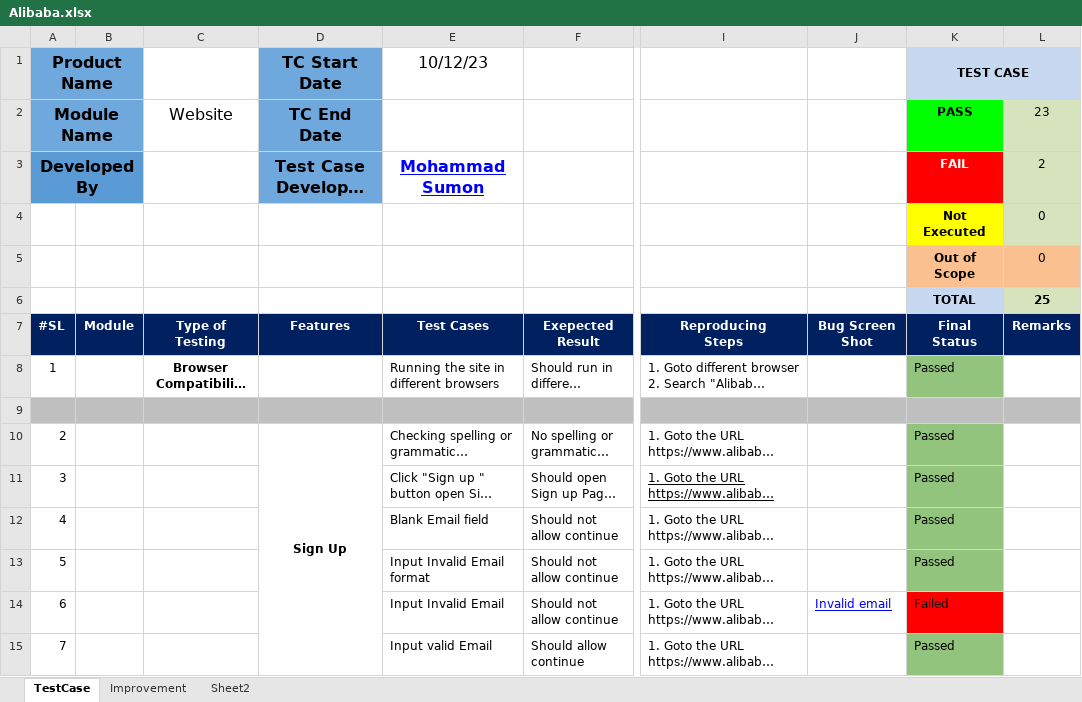
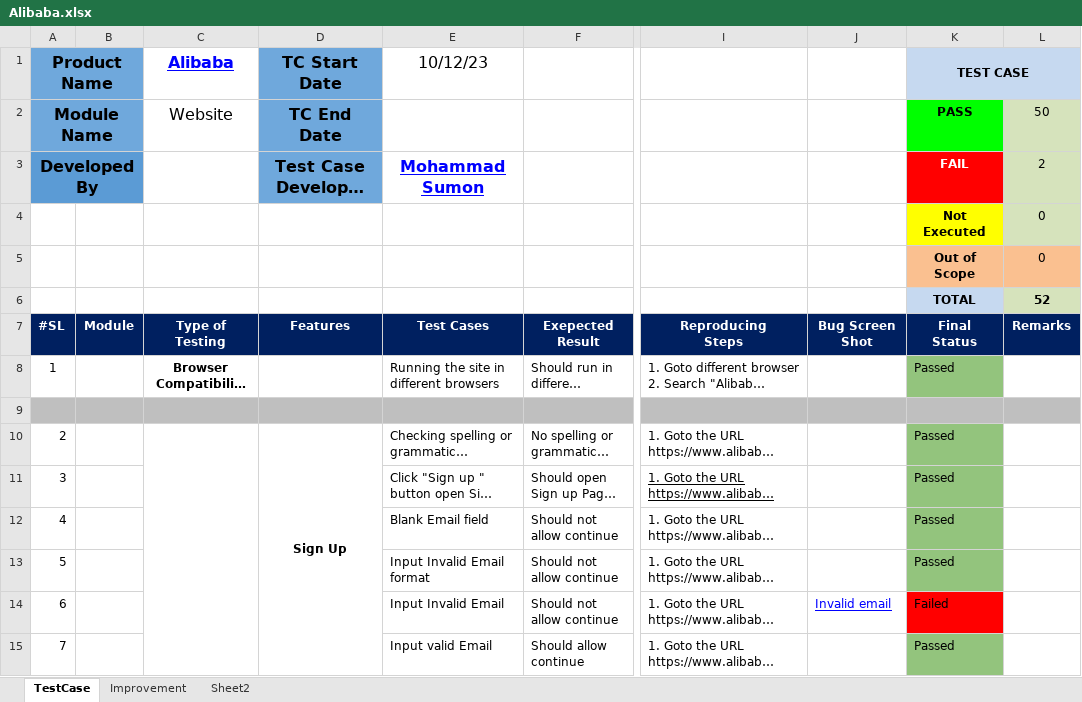
Before and after one commit to sumu9897/Test-Case, an Excel workbook: Alibaba/Alibaba.xlsx, sheet TestCase, drawn as a sheet; only a part is shown, gaps mark what is left out; long unchanged cells end in …; values as stored, in another font and other column widths than the file's, no borders; charts and pictures not drawn; the diff covers the shown part only; the diff names each change by its address in the sheet, - before the commit and + after, or states it on an @@ line.

Commit message:
Update Alibaba test-case

```diff
--- a/Alibaba/Alibaba.xlsx (sheet TestCase)
+++ b/Alibaba/Alibaba.xlsx (sheet TestCase)
-C1: (empty)
+C1: Alibaba
-L2: 23
+L2: 50
-L6: 25
+L6: 52
+C10:C25 merged
```
Also changed, not shown: 28 added rows and merged cells elsewhere in this sheet, formulas that keep their value.
